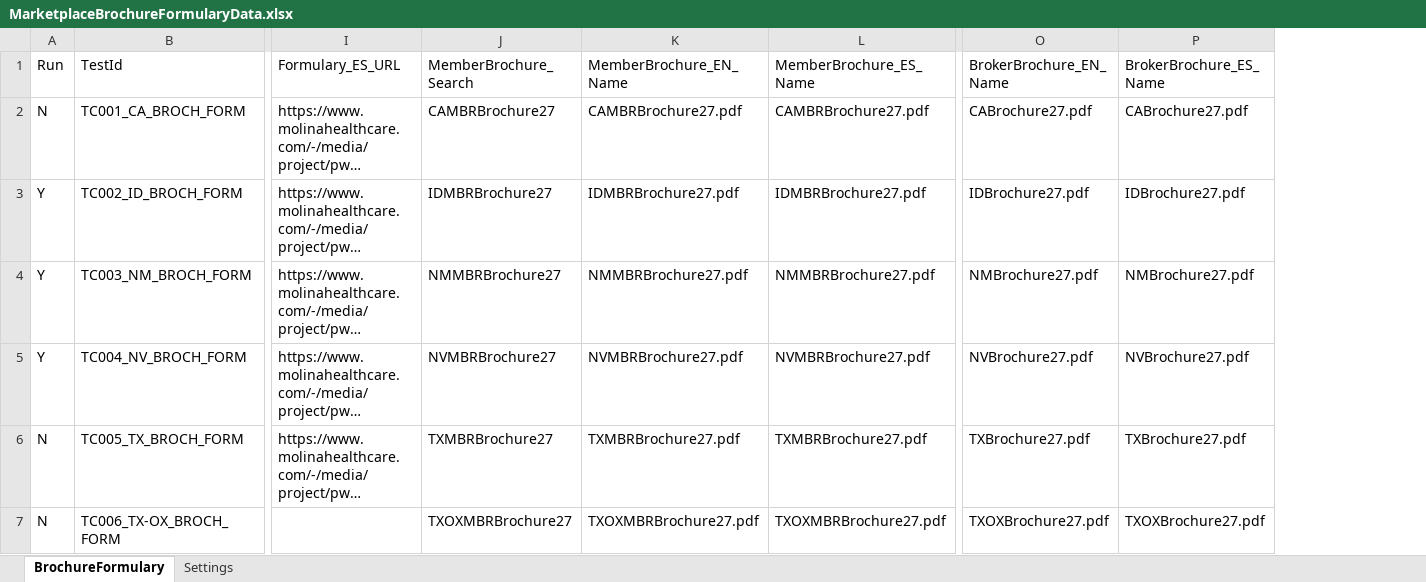
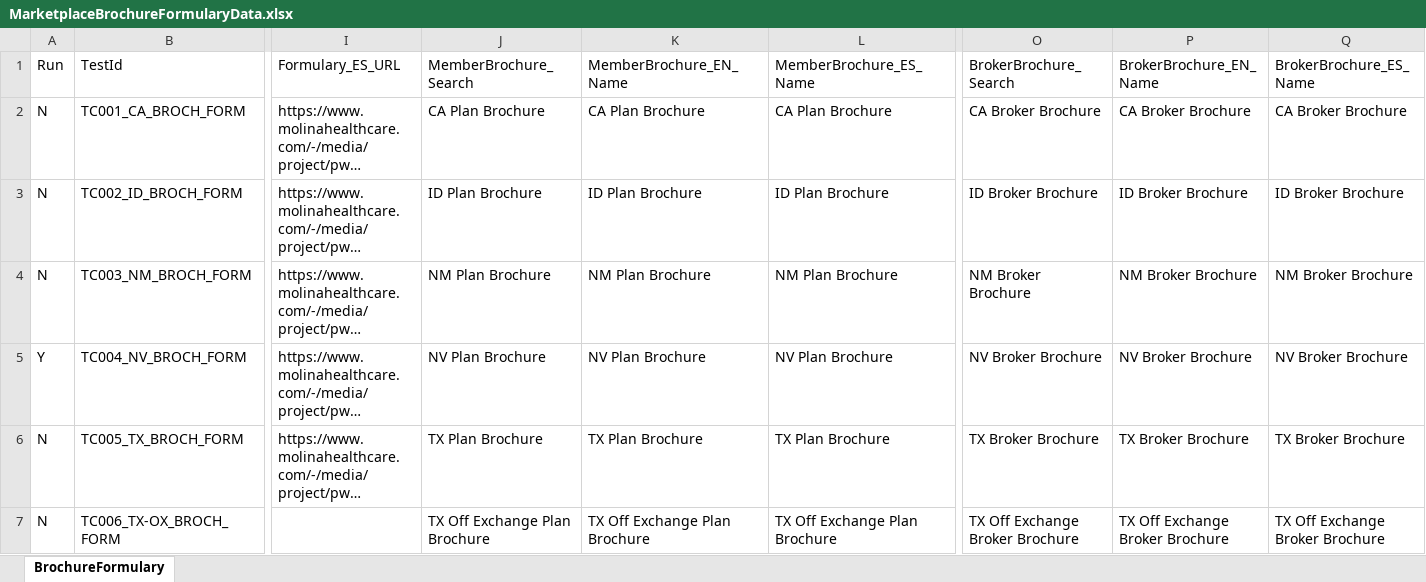
Before and after one commit to Tarun-automatio/Marketplace_Tarun, an Excel workbook: data/marketplace/MarketplaceBrochureFormularyData.xlsx, sheet BrochureFormulary, drawn as a sheet; only a part is shown, gaps mark what is left out; long unchanged cells end in …; values as stored, in another font and other column widths than the file's, no borders; addresses are those after the commit; the diff covers the shown part only; the diff names each change by its address in the sheet, - before the commit and + after, or states it on an @@ line.

```diff
--- a/data/marketplace/MarketplaceBrochureFormularyData.xlsx (sheet BrochureFormulary)
+++ b/data/marketplace/MarketplaceBrochureFormularyData.xlsx (sheet BrochureFormulary)
-sheet tab: Settings
+column O (BrokerBrochure_Search), rows 2-7: CA Broker Brochure | ID Broker Brochure | NM Broker Brochure | NV Broker Brochure | TX Broker Brochure | TX Off Exchange Broker Brochure
-J2 (MemberBrochure_Search): CAMBRBrochure27
+J2 (MemberBrochure_Search): CA Plan Brochure
-K2 (MemberBrochure_EN_Name): CAMBRBrochure27.pdf
+K2 (MemberBrochure_EN_Name): CA Plan Brochure
-L2 (MemberBrochure_ES_Name): CAMBRBrochure27.pdf
+L2 (MemberBrochure_ES_Name): CA Plan Brochure
-P2 (BrokerBrochure_EN_Name): CABrochure27.pdf
+P2 (BrokerBrochure_EN_Name): CA Broker Brochure
-Q2 (BrokerBrochure_ES_Name): CABrochure27.pdf
+Q2 (BrokerBrochure_ES_Name): CA Broker Brochure
-A3:A4 (Run): Y
+A3:A4 (Run): N
-J3 (MemberBrochure_Search): IDMBRBrochure27
+J3 (MemberBrochure_Search): ID Plan Brochure
-K3 (MemberBrochure_EN_Name): IDMBRBrochure27.pdf
+K3 (MemberBrochure_EN_Name): ID Plan Brochure
-L3 (MemberBrochure_ES_Name): IDMBRBrochure27.pdf
+L3 (MemberBrochure_ES_Name): ID Plan Brochure
-P3 (BrokerBrochure_EN_Name): IDBrochure27.pdf
+P3 (BrokerBrochure_EN_Name): ID Broker Brochure
-Q3 (BrokerBrochure_ES_Name): IDBrochure27.pdf
+Q3 (BrokerBrochure_ES_Name): ID Broker Brochure
-J4 (MemberBrochure_Search): NMMBRBrochure27
+J4 (MemberBrochure_Search): NM Plan Brochure
-K4 (MemberBrochure_EN_Name): NMMBRBrochure27.pdf
+K4 (MemberBrochure_EN_Name): NM Plan Brochure
-L4 (MemberBrochure_ES_Name): NMMBRBrochure27.pdf
+L4 (MemberBrochure_ES_Name): NM Plan Brochure
-P4 (BrokerBrochure_EN_Name): NMBrochure27.pdf
+P4 (BrokerBrochure_EN_Name): NM Broker Brochure
-Q4 (BrokerBrochure_ES_Name): NMBrochure27.pdf
+Q4 (BrokerBrochure_ES_Name): NM Broker Brochure
-J5 (MemberBrochure_Search): NVMBRBrochure27
+J5 (MemberBrochure_Search): NV Plan Brochure
-K5 (MemberBrochure_EN_Name): NVMBRBrochure27.pdf
+K5 (MemberBrochure_EN_Name): NV Plan Brochure
-L5 (MemberBrochure_ES_Name): NVMBRBrochure27.pdf
+L5 (MemberBrochure_ES_Name): NV Plan Brochure
-P5 (BrokerBrochure_EN_Name): NVBrochure27.pdf
+P5 (BrokerBrochure_EN_Name): NV Broker Brochure
-Q5 (BrokerBrochure_ES_Name): NVBrochure27.pdf
+Q5 (BrokerBrochure_ES_Name): NV Broker Brochure
-J6 (MemberBrochure_Search): TXMBRBrochure27
+J6 (MemberBrochure_Search): TX Plan Brochure
-K6 (MemberBrochure_EN_Name): TXMBRBrochure27.pdf
+K6 (MemberBrochure_EN_Name): TX Plan Brochure
-L6 (MemberBrochure_ES_Name): TXMBRBrochure27.pdf
+L6 (MemberBrochure_ES_Name): TX Plan Brochure
-P6 (BrokerBrochure_EN_Name): TXBrochure27.pdf
+P6 (BrokerBrochure_EN_Name): TX Broker Brochure
-Q6 (BrokerBrochure_ES_Name): TXBrochure27.pdf
+Q6 (BrokerBrochure_ES_Name): TX Broker Brochure
-J7 (MemberBrochure_Search): TXOXMBRBrochure27
+J7 (MemberBrochure_Search): TX Off Exchange Plan Brochure
-K7 (MemberBrochure_EN_Name): TXOXMBRBrochure27.pdf
+K7 (MemberBrochure_EN_Name): TX Off Exchange Plan Brochure
-L7 (MemberBrochure_ES_Name): TXOXMBRBrochure27.pdf
+L7 (MemberBrochure_ES_Name): TX Off Exchange Plan Brochure
-P7 (BrokerBrochure_EN_Name): TXOXBrochure27.pdf
+P7 (BrokerBrochure_EN_Name): TX Off Exchange Broker Brochure
-Q7 (BrokerBrochure_ES_Name): TXOXBrochure27.pdf
+Q7 (BrokerBrochure_ES_Name): TX Off Exchange Broker Brochure
```
Also changed, not shown: 5 edited cells elsewhere in this sheet, data/marketplace/MarketplacePlansData.xlsx, data/marketplace/MarketplaceSitecoreDocsData.xlsx, 11 other files.
